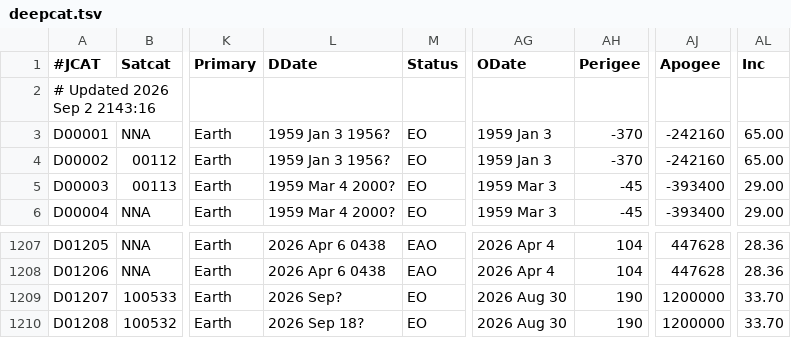
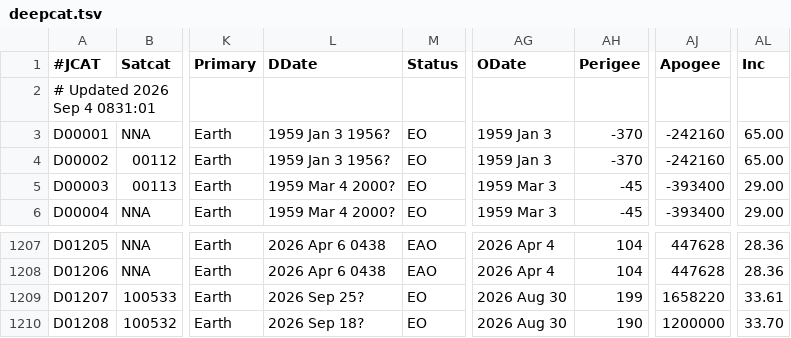
Before and after one commit to sizhewang25/jonathon-space-archive, a TSV file: data/deepcat.tsv, drawn as a sheet; only a part is shown, gaps mark what is left out; the diff names each change by its address in the sheet, - before the commit and + after, or states it on an @@ line.

```diff
--- a/data/deepcat.tsv
+++ b/data/deepcat.tsv
-A2 (#JCAT): # Updated 2026 Sep 2 2143:16
+A2 (#JCAT): # Updated 2026 Sep 4 0831:01
-L1209 (DDate): 2026 Sep?
+L1209 (DDate): 2026 Sep 25?
-AH1209 (Perigee): 190
+AH1209 (Perigee): 199
-AJ1209 (Apogee): 1200000
+AJ1209 (Apogee): 1658220
-AL1209 (Inc): 33.70
+AL1209 (Inc): 33.61
```
Also changed, not shown: data/ftocat.tsv, data/geotab.tsv, 5 other files.
